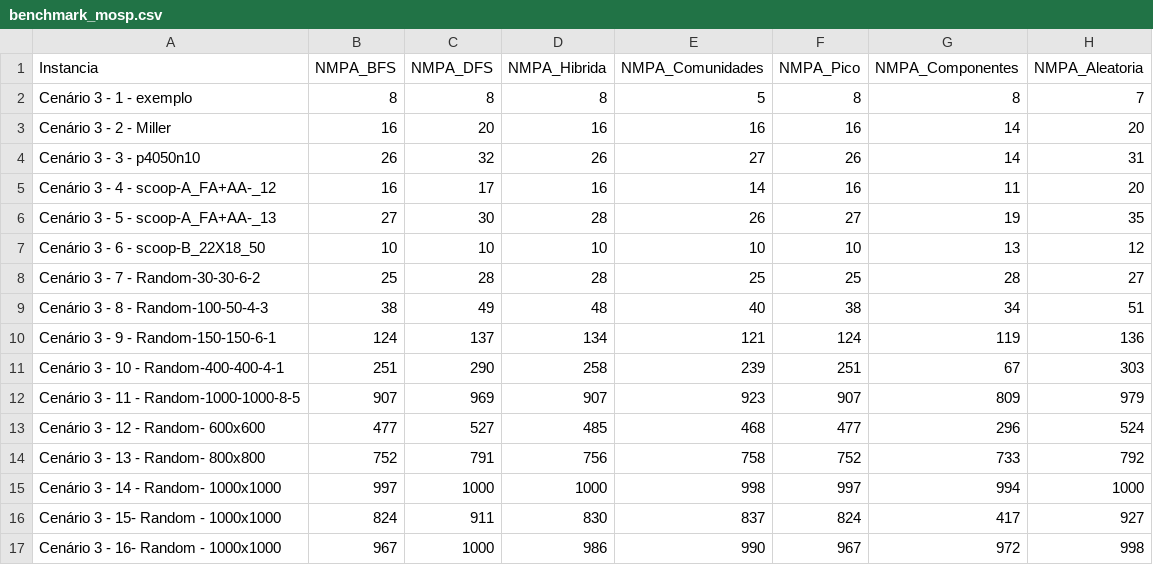
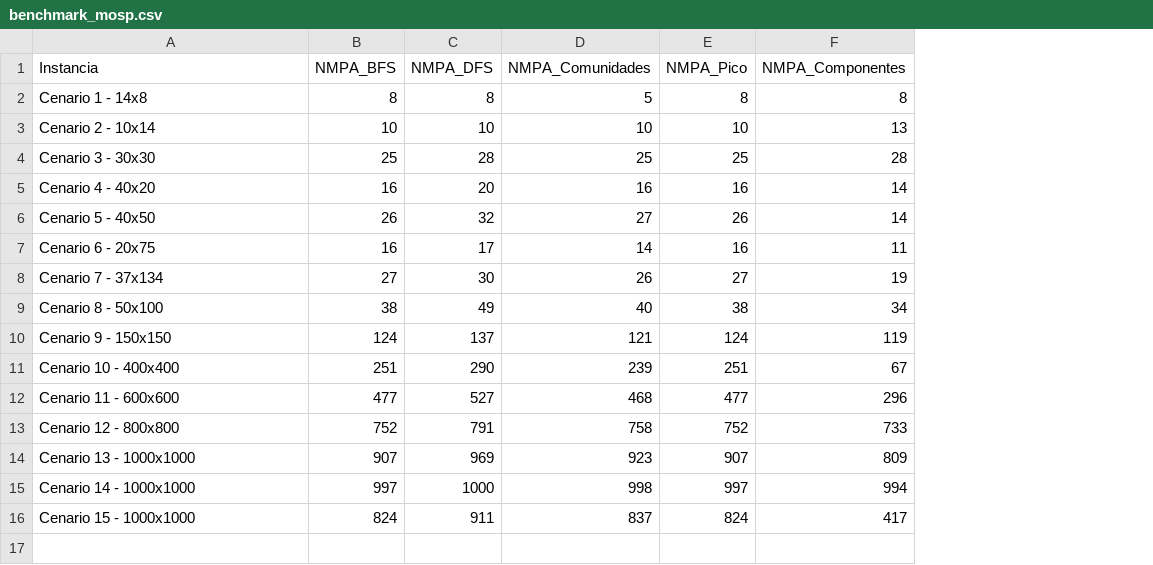
Before and after one commit to pvolympio/Trab_MOSP, a CSV file: resultados/benchmark_mosp.csv, drawn as a sheet; removed rows and columns are numbered as before the commit, all else as after; the diff names each change by its address in the sheet, - before the commit and + after, or states it on an @@ line.

```diff
--- a/resultados/benchmark_mosp.csv
+++ b/resultados/benchmark_mosp.csv
-column D (NMPA_Hibrida), rows 2-6: 8 | 16 | 26 | 16 | 28; rows 9-11: 48 | 134 | 258; rows 13-16: 485 | 756 | 1000 | 830
-column H (NMPA_Aleatoria), rows 2-6: 7 | 20 | 31 | 20 | 35; rows 9-11: 51 | 136 | 303; rows 13-16: 524 | 792 | 1000 | 927
-A2 (Instancia): Cenário 3 - 1 - exemplo
+A2 (Instancia): Cenario 1 - 14x8
+row 3: Cenario 2 - 10x14 | 10 | 10 | 10 | 10 | 13
+row 4: Cenario 3 - 30x30 | 25 | 28 | 25 | 25 | 28
-A5 (Instancia): Cenário 3 - 2 - Miller
+A5 (Instancia): Cenario 4 - 40x20
-A6 (Instancia): Cenário 3 - 3 - p4050n10
+A6 (Instancia): Cenario 5 - 40x50
-A7 (Instancia): Cenário 3 - 4 - scoop-A_FA+AA-_12
+A7 (Instancia): Cenario 6 - 20x75
-A8 (Instancia): Cenário 3 - 5 - scoop-A_FA+AA-_13
+A8 (Instancia): Cenario 7 - 37x134
-row 7: Cenário 3 - 6 - scoop-B_22X18_50 | 10 | 10 | 10 | 10 | 10 | 13 | 12
-row 8: Cenário 3 - 7 - Random-30-30-6-2 | 25 | 28 | 28 | 25 | 25 | 28 | 27
-A9 (Instancia): Cenário 3 - 8 - Random-100-50-4-3
+A9 (Instancia): Cenario 8 - 50x100
-A10 (Instancia): Cenário 3 - 9 - Random-150-150-6-1
+A10 (Instancia): Cenario 9 - 150x150
-A11 (Instancia): Cenário 3 - 10 - Random-400-400-4-1
+A11 (Instancia): Cenario 10 - 400x400
-row 12: Cenário 3 - 11 - Random-1000-1000-8-5 | 907 | 969 | 907 | 923 | 907 | 809 | 979
-A12 (Instancia): Cenário 3 - 12 - Random- 600x600
+A12 (Instancia): Cenario 11 - 600x600
-A13 (Instancia): Cenário 3 - 13 - Random- 800x800
+A13 (Instancia): Cenario 12 - 800x800
+row 14: Cenario 13 - 1000x1000 | 907 | 969 | 923 | 907 | 809
-A15 (Instancia): Cenário 3 - 14 - Random- 1000x1000
+A15 (Instancia): Cenario 14 - 1000x1000
-A16 (Instancia): Cenário 3 - 15- Random - 1000x1000
+A16 (Instancia): Cenario 15 - 1000x1000
-row 17: Cenário 3 - 16- Random - 1000x1000 | 967 | 1000 | 986 | 990 | 967 | 972 | 998
```
Also changed, not shown: resultados/tempos_mosp.csv, 53 other files.
